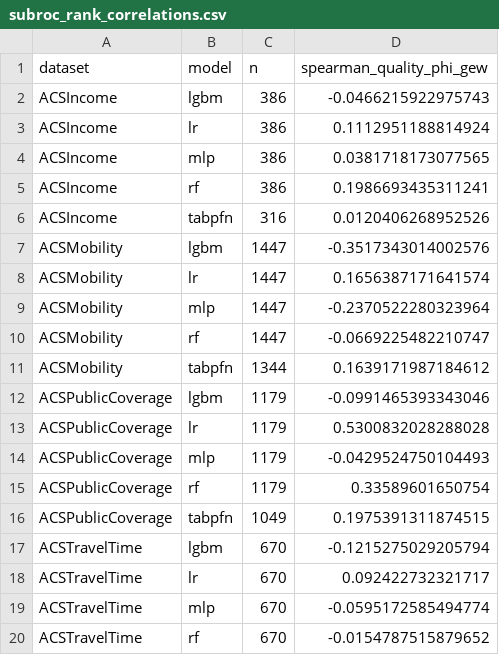
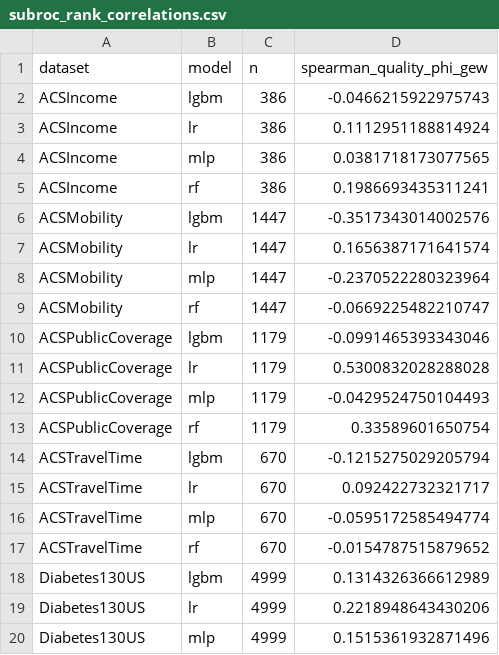
Before and after one commit to Jadotville/SubMod-bachelor-thesis, a CSV file: thesis/plots/subroc_rank_correlation_alpha_0p7_beta_0/subroc_rank_correlations.csv, drawn as a sheet; only a part is shown; the shorter side is filled out with more unchanged rows; the diff covers the shown part only; the diff names each change by its address in the sheet, - before the commit and + after, or states it on an @@ line.

Commit message:
update plot for subroc comparison

```diff
--- a/thesis/plots/subroc_rank_correlation_alpha_0p7_beta_0/subroc_rank_correlations.csv
+++ b/thesis/plots/subroc_rank_correlation_alpha_0p7_beta_0/subroc_rank_correlations.csv
-row 6: ACSIncome | tabpfn | 316 | 0.0120406268952526
-row 11: ACSMobility | tabpfn | 1344 | 0.1639171987184612
-row 16: ACSPublicCoverage | tabpfn | 1049 | 0.1975391311874515
```
Also changed, not shown: 10 removed rows elsewhere in this file, 2 other files.
